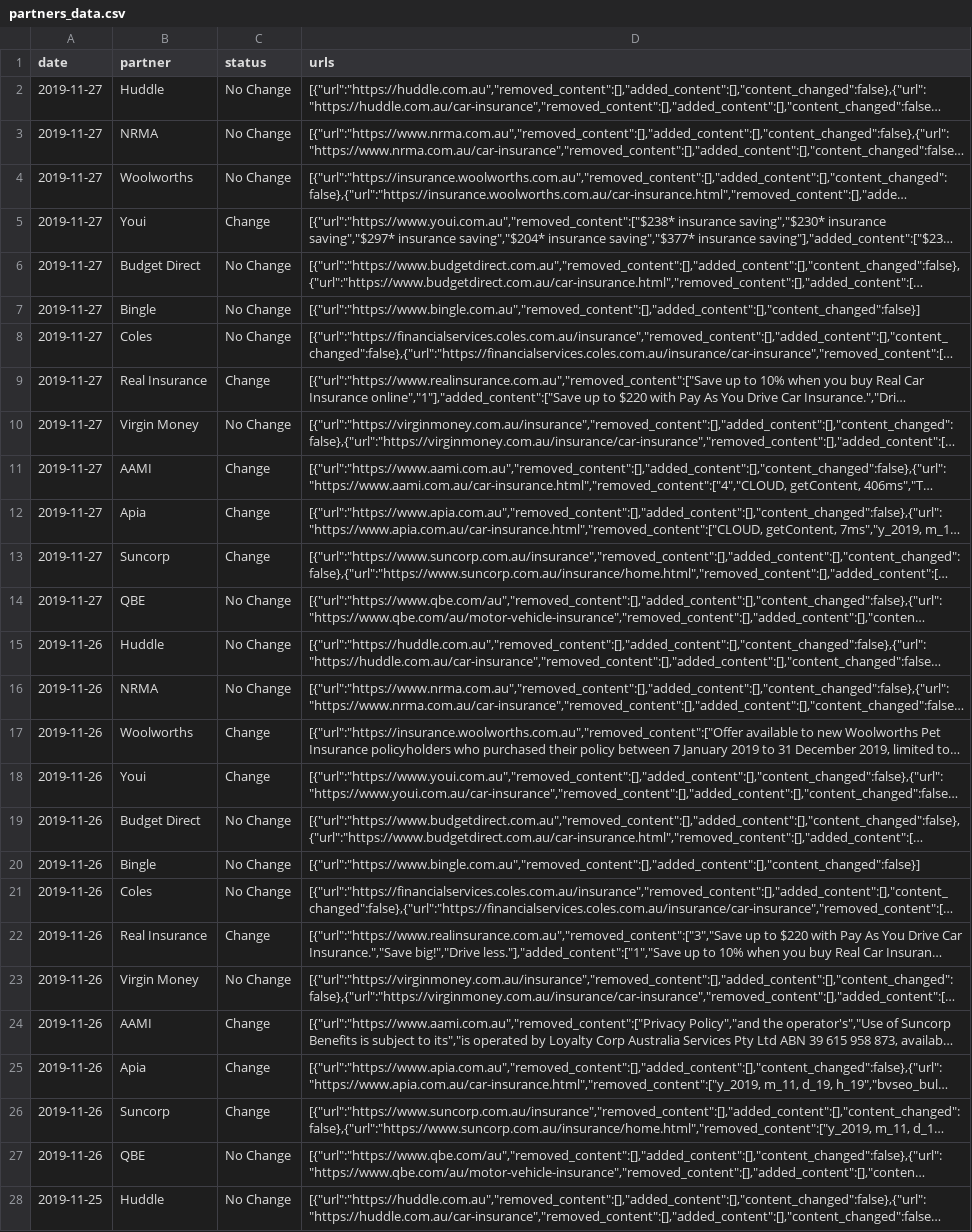
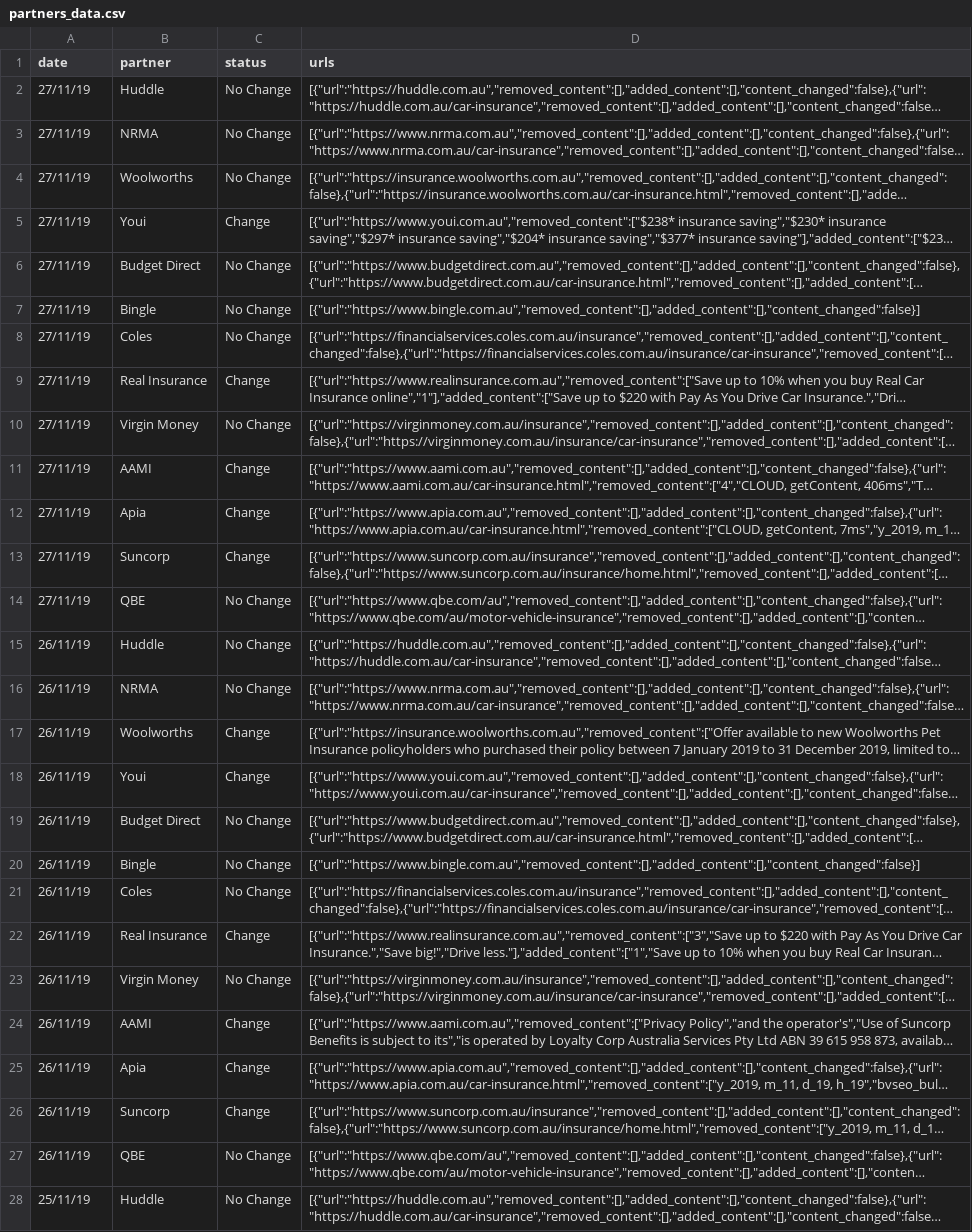
Before and after one commit to Rithmax/PythonProject, a CSV file: partners_data.csv, drawn as a sheet; only a part is shown; long unchanged cells end in …; the diff covers the shown part only; the diff names each change by its address in the sheet, - before the commit and + after, or states it on an @@ line.

Commit message:
asd

```diff
--- a/partners_data.csv
+++ b/partners_data.csv
-A2:A14 (date): 2019-11-27
+A2:A14 (date): 27/11/19
-A15:A27 (date): 2019-11-26
+A15:A27 (date): 26/11/19
-A28 (date): 2019-11-25
+A28 (date): 25/11/19
```
Also changed, not shown: 38 edited cells elsewhere in this file.
